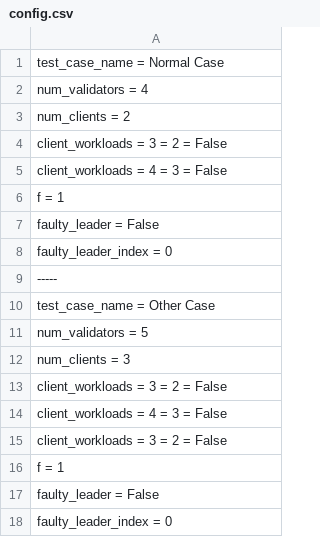
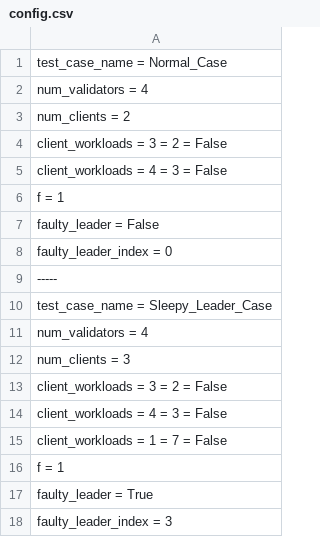
Before and after one commit to spang99/diembftv4, a CSV file: config/config.csv, drawn as a sheet.

Commit message:
sleepy leader test case

```diff
--- a/config/config.csv
+++ b/config/config.csv
@@ -1,2 +1,2 @@
-test_case_name = Normal Case
+test_case_name = Normal_Case
 num_validators = 4
@@ -9,4 +9,4 @@ faulty_leader_index = 0
 -----
-test_case_name = Other Case
-num_validators = 5
+test_case_name = Sleepy_Leader_Case
+num_validators = 4
 num_clients = 3
@@ -14,5 +14,5 @@ client_workloads = 3 = 2 = False
 client_workloads = 4 = 3 = False
-client_workloads = 3 = 2 = False
+client_workloads = 1 = 7 = False
 f = 1
-faulty_leader = False
-faulty_leader_index = 0
+faulty_leader = True
+faulty_leader_index = 3
```
Also changed, not shown: 1 other file.
